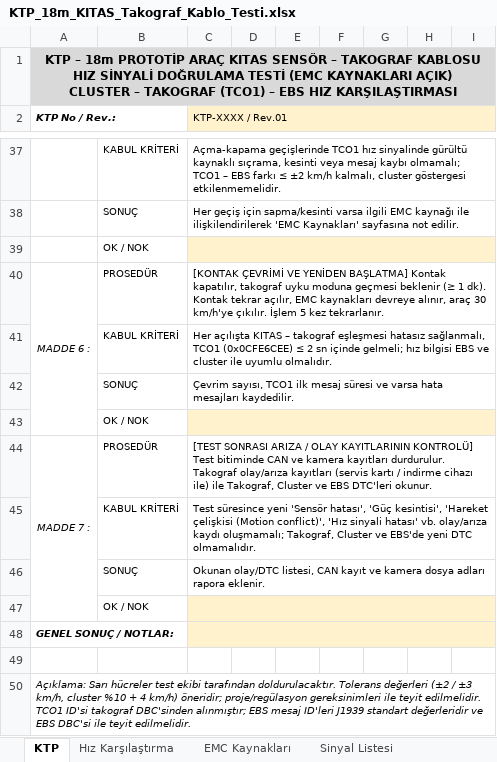
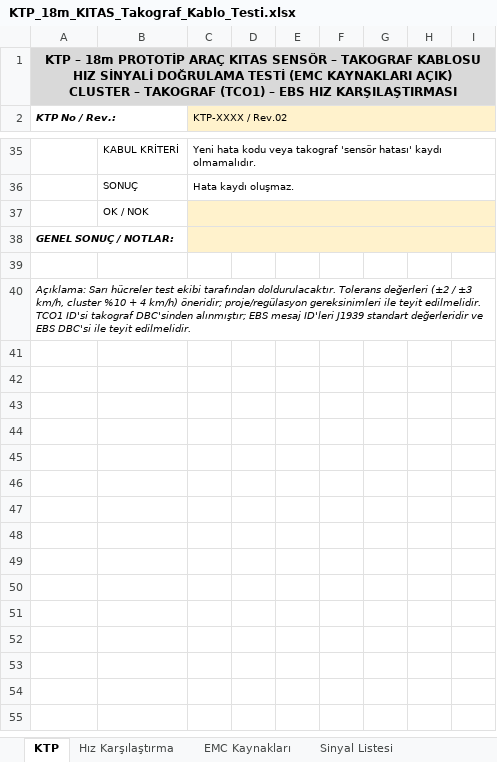
Before and after one commit to duygugokce/test, an Excel workbook: KTP_18m_KITAS_Takograf_Kablo_Testi.xlsx, sheet KTP, drawn as a sheet; only a part is shown, gaps mark what is left out; values as stored, in another font and other column widths than the file's, no borders; removed rows and columns are numbered as before the commit, all else as after; the diff covers the shown part only; the diff names each change by its address in the sheet, - before the commit and + after, or states it on an @@ line.

```diff
--- a/KTP_18m_KITAS_Takograf_Kablo_Testi.xlsx (sheet KTP)
+++ b/KTP_18m_KITAS_Takograf_Kablo_Testi.xlsx (sheet KTP)
-C2: KTP-XXXX / Rev.01
+C2: KTP-XXXX / Rev.02
-C35 (KTP-XXXX / Rev.02): Açma-kapama geçişlerinde TCO1 hız sinyalinde gürültü kaynaklı sıçrama, kesinti veya mesaj kaybı olmamalı; TCO1 – EBS farkı ≤ ±2 km/h kalmalı, cluster göstergesi etkilenmemelidir.
+C35 (KTP-XXXX / Rev.02): Yeni hata kodu veya takograf 'sensör hatası' kaydı olmamalıdır.
-row 38:  | SONUÇ | Her geçiş için sapma/kesinti varsa ilgili EMC kaynağı ile ilişkilendirilerek 'EMC Kaynakları' sayfasına not edilir.
-row 39:  | OK / NOK
-row 40: MADDE 6 : | PROSEDÜR | [KONTAK ÇEVRİMİ VE YENİDEN BAŞLATMA] Kontak kapatılır, takograf uyku moduna geçmesi beklenir (≥ 1 dk). Kontak tekrar açılır, EMC kaynakları devreye alınır, araç 30 km/h'ye çıkılır. İşlem 5 kez tekrarlanır.
-row 41:  | KABUL KRİTERİ | Her açılışta KITAS – takograf eşleşmesi hatasız sağlanmalı, TCO1 (0x0CFE6CEE) ≤ 2 sn içinde gelmeli; hız bilgisi EBS ve cluster ile uyumlu olmalıdır.
-row 42:  | SONUÇ | Çevrim sayısı, TCO1 ilk mesaj süresi ve varsa hata mesajları kaydedilir.
-row 43:  | OK / NOK
-row 44: MADDE 7 : | PROSEDÜR | [TEST SONRASI ARIZA / OLAY KAYITLARININ KONTROLÜ] Test bitiminde CAN ve kamera kayıtları durdurulur. Takograf olay/arıza kayıtları (servis kartı / indirme cihazı ile) ile Takograf, Cluster ve EBS DTC'leri okunur.
-row 45:  | KABUL KRİTERİ | Test süresince yeni 'Sensör hatası', 'Güç kesintisi', 'Hareket çelişkisi (Motion conflict)', 'Hız sinyali hatası' vb. olay/arıza kaydı oluşmamalı; Takograf, Cluster ve EBS'de yeni DTC olmamalıdır.
-C36 (KTP-XXXX / Rev.02): Okunan olay/DTC listesi, CAN kayıt ve kamera dosya adları rapora eklenir.
+C36 (KTP-XXXX / Rev.02): Hata kaydı oluşmaz.
```
Also changed, not shown: 2 removed rows, 19 edited cells, cell formats and merged cells elsewhere in this sheet.
